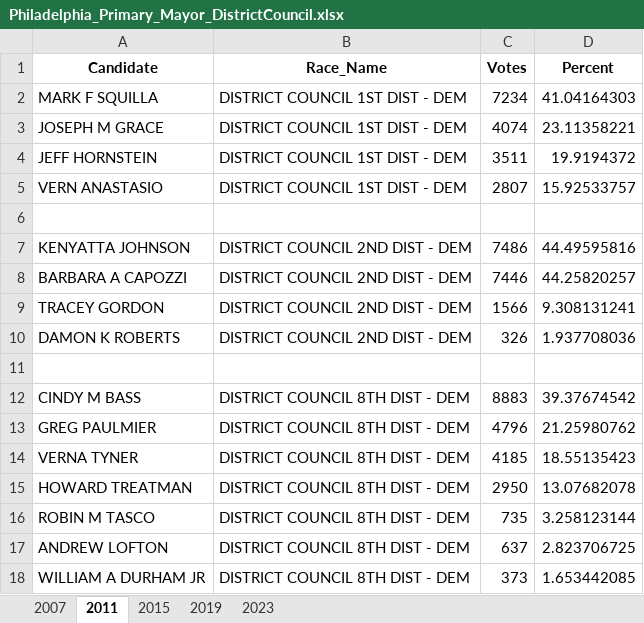
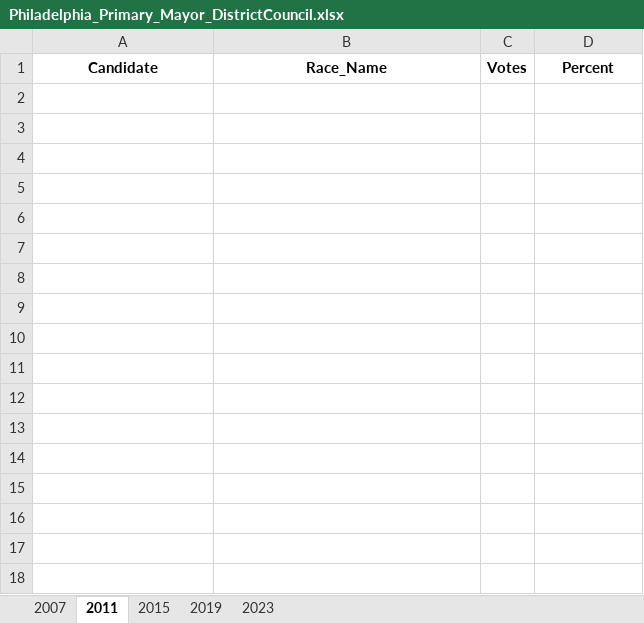
Before and after one commit to emschorsch/rcv-election-simulation, an Excel workbook: Philadelphia_Primary_Mayor_DistrictCouncil.xlsx, sheet 2011, drawn as a sheet; values as stored, in another font and other column widths than the file's, no borders; the diff names each change by its address in the sheet, - before the commit and + after, or states it on an @@ line.

```diff
--- a/Philadelphia_Primary_Mayor_DistrictCouncil.xlsx (sheet 2011)
+++ b/Philadelphia_Primary_Mayor_DistrictCouncil.xlsx (sheet 2011)
-row 2: MARK F SQUILLA | DISTRICT COUNCIL 1ST DIST - DEM | 7234 | 41.04164303
-row 3: JOSEPH M GRACE | DISTRICT COUNCIL 1ST DIST - DEM | 4074 | 23.11358221
-row 4: JEFF HORNSTEIN | DISTRICT COUNCIL 1ST DIST - DEM | 3511 | 19.9194372
-row 5: VERN ANASTASIO | DISTRICT COUNCIL 1ST DIST - DEM | 2807 | 15.92533757
-row 6: (empty)
-row 7: KENYATTA JOHNSON | DISTRICT COUNCIL 2ND DIST - DEM | 7486 | 44.49595816
-row 8: BARBARA A CAPOZZI | DISTRICT COUNCIL 2ND DIST - DEM | 7446 | 44.25820257
-row 9: TRACEY GORDON | DISTRICT COUNCIL 2ND DIST - DEM | 1566 | 9.308131241
-row 10: DAMON K ROBERTS | DISTRICT COUNCIL 2ND DIST - DEM | 326 | 1.937708036
-row 11: (empty)
-row 12: CINDY M BASS | DISTRICT COUNCIL 8TH DIST - DEM | 8883 | 39.37674542
-row 13: GREG PAULMIER | DISTRICT COUNCIL 8TH DIST - DEM | 4796 | 21.25980762
-row 14: VERNA TYNER | DISTRICT COUNCIL 8TH DIST - DEM | 4185 | 18.55135423
-row 15: HOWARD TREATMAN | DISTRICT COUNCIL 8TH DIST - DEM | 2950 | 13.07682078
-row 16: ROBIN M TASCO | DISTRICT COUNCIL 8TH DIST - DEM | 735 | 3.258123144
-row 17: ANDREW LOFTON | DISTRICT COUNCIL 8TH DIST - DEM | 637 | 2.823706725
-row 18: WILLIAM A DURHAM JR | DISTRICT COUNCIL 8TH DIST - DEM | 373 | 1.653442085
```
Also changed, not shown: sheet 2007, Allegheny_NonMajority_Local.xlsx, Pennsylvania_NonMajority_2018plus.xlsx, 6 other files.
